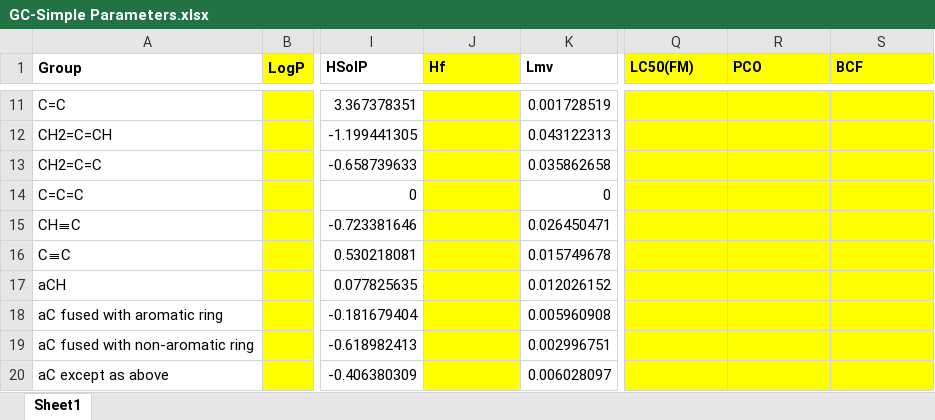
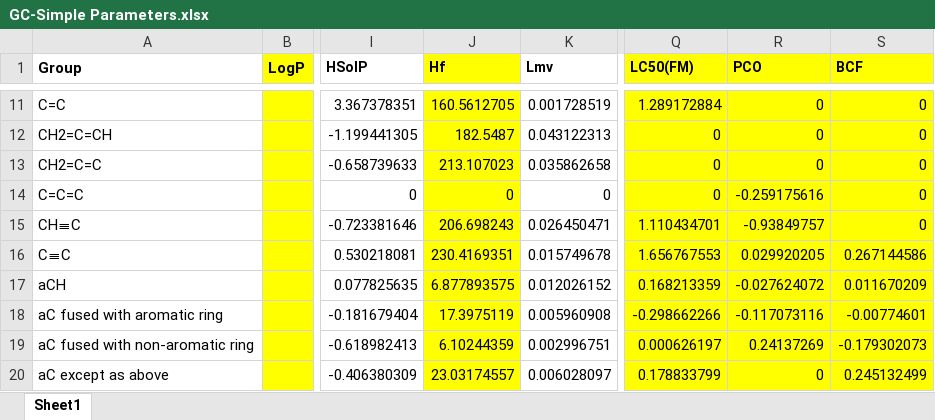
Before and after one commit to PEESEgroup/Pure-Component-Property-Estimation, an Excel workbook: 3 Paramters and GC models/GC-Simple Parameters.xlsx, sheet Sheet1, drawn as a sheet; only a part is shown, gaps mark what is left out; values as stored, in another font and other column widths than the file's, no borders; the diff covers the shown part only; the diff names each change by its address in the sheet, - before the commit and + after, or states it on an @@ line.

```diff
--- a/3 Paramters and GC models/GC-Simple Parameters.xlsx (sheet Sheet1)
+++ b/3 Paramters and GC models/GC-Simple Parameters.xlsx (sheet Sheet1)
-J11 (Hf): (empty)
+J11 (Hf): 160.5612705
-Q11 (LC50(FM)): (empty)
+Q11 (LC50(FM)): 1.289172884
-R11:R13 (PCO): (empty)
+R11:R13 (PCO): 0
-S11:S15 (BCF): (empty)
+S11:S15 (BCF): 0
-J12 (Hf): (empty)
+J12 (Hf): 182.5487
-Q12:Q14 (LC50(FM)): (empty)
+Q12:Q14 (LC50(FM)): 0
-J13 (Hf): (empty)
+J13 (Hf): 213.107023
-J14 (Hf): (empty)
+J14 (Hf): 0
-R14 (PCO): (empty)
+R14 (PCO): -0.259175616
-J15 (Hf): (empty)
+J15 (Hf): 206.698243
-Q15 (LC50(FM)): (empty)
+Q15 (LC50(FM)): 1.110434701
-R15 (PCO): (empty)
+R15 (PCO): -0.93849757
-J16 (Hf): (empty)
+J16 (Hf): 230.4169351
-Q16 (LC50(FM)): (empty)
+Q16 (LC50(FM)): 1.656767553
-R16 (PCO): (empty)
+R16 (PCO): 0.029920205
-S16 (BCF): (empty)
+S16 (BCF): 0.267144586
-J17 (Hf): (empty)
+J17 (Hf): 6.877893575
-Q17 (LC50(FM)): (empty)
+Q17 (LC50(FM)): 0.168213359
-R17 (PCO): (empty)
+R17 (PCO): -0.027624072
-S17 (BCF): (empty)
+S17 (BCF): 0.011670209
-J18 (Hf): (empty)
+J18 (Hf): 17.3975119
-Q18 (LC50(FM)): (empty)
+Q18 (LC50(FM)): -0.298662266
-R18 (PCO): (empty)
+R18 (PCO): -0.117073116
-S18 (BCF): (empty)
+S18 (BCF): -0.00774601
-J19 (Hf): (empty)
+J19 (Hf): 6.10244359
-Q19 (LC50(FM)): (empty)
+Q19 (LC50(FM)): 0.000626197
-R19 (PCO): (empty)
+R19 (PCO): 0.24137269
-S19 (BCF): (empty)
+S19 (BCF): -0.179302073
-J20 (Hf): (empty)
+J20 (Hf): 23.03174557
-Q20 (LC50(FM)): (empty)
+Q20 (LC50(FM)): 0.178833799
-R20 (PCO): (empty)
+R20 (PCO): 0
-S20 (BCF): (empty)
+S20 (BCF): 0.245132499
```
Also changed, not shown: 1658 edited cells elsewhere in this sheet, 8 other files.
